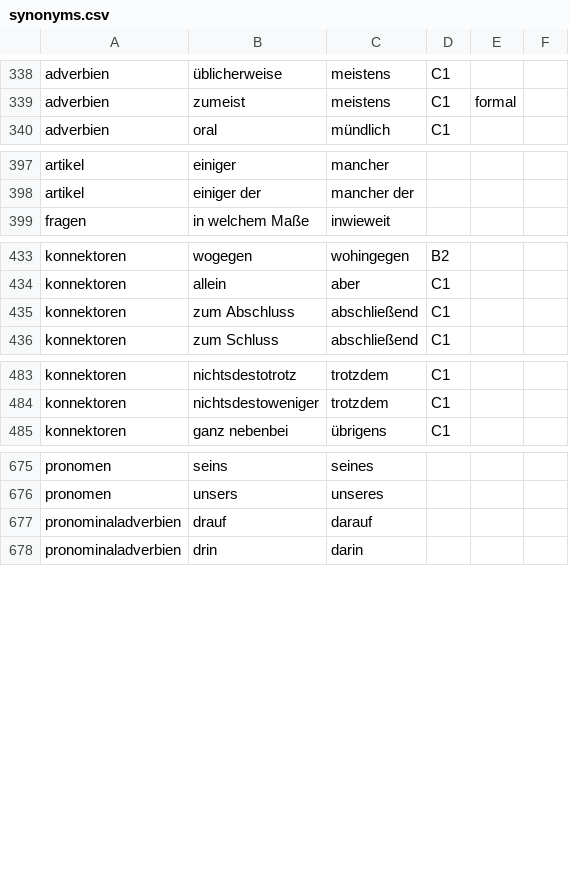
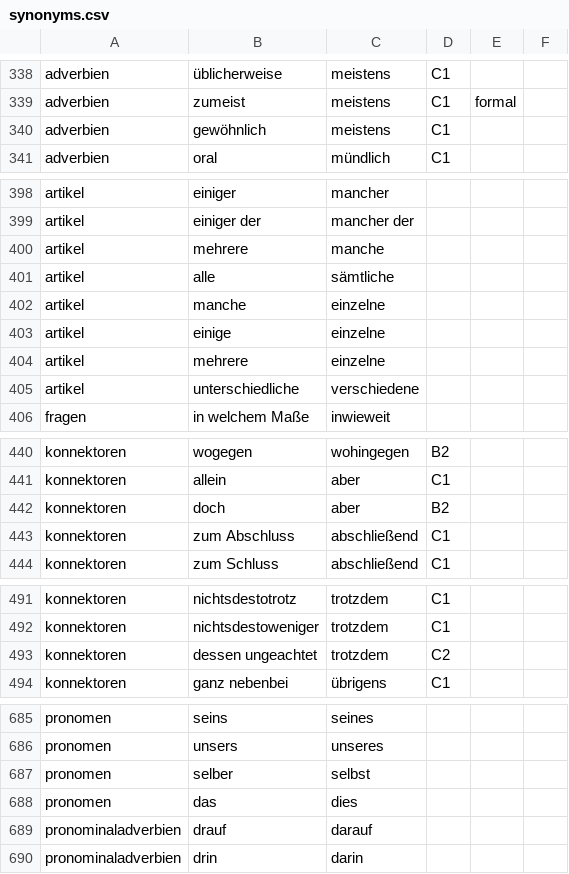
Before and after one commit to cbjcamus/Sievers-Study-Hall, a CSV file: data/datasets/other/synonyms.csv, drawn as a sheet; only a part is shown, gaps mark what is left out; the diff covers the shown part only; the diff names each change by its address in the sheet, - before the commit and + after, or states it on an @@ line.

```diff
--- a/data/datasets/other/synonyms.csv
+++ b/data/datasets/other/synonyms.csv
+row 340: adverbien | gewöhnlich | meistens | C1
+row 400: artikel | mehrere | manche
+row 401: artikel | alle | sämtliche
+row 402: artikel | manche | einzelne
+row 403: artikel | einige | einzelne
+row 404: artikel | mehrere | einzelne
+row 405: artikel | unterschiedliche | verschiedene
+row 442: konnektoren | doch | aber | B2
+row 493: konnektoren | dessen ungeachtet | trotzdem | C2
+row 687: pronomen | selber | selbst
+row 688: pronomen | das | dies
```
Also changed, not shown: 1 added row elsewhere in this file, data/datasets/artikel_pronomen_kasus/artikel.csv, data/datasets/artikel_pronomen_kasus/verben_artikel.csv, 21 other files.
